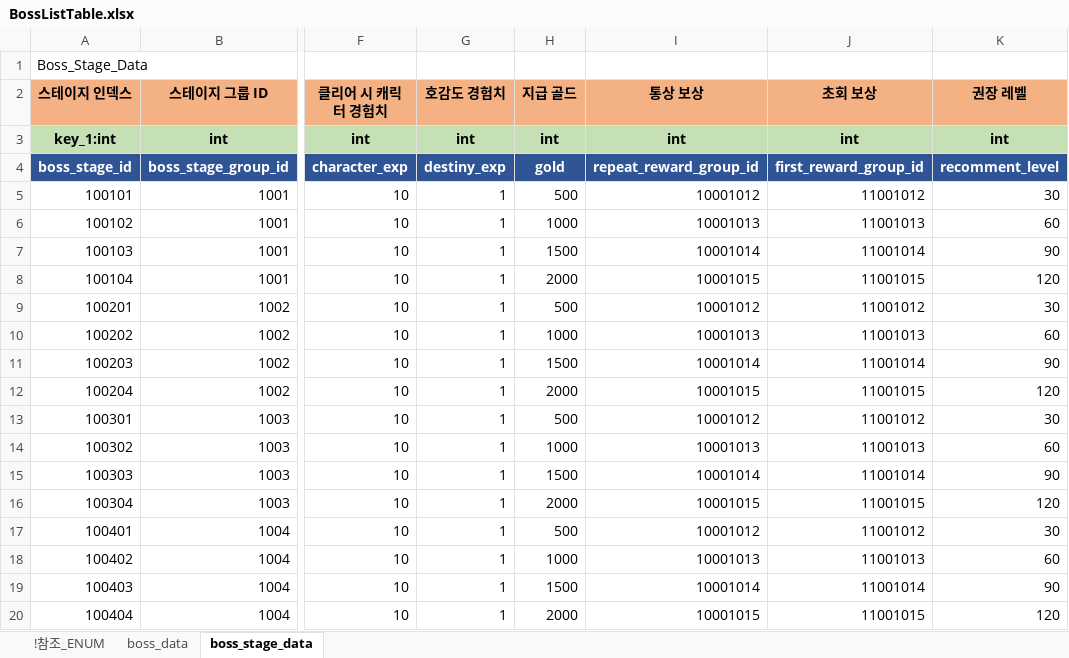
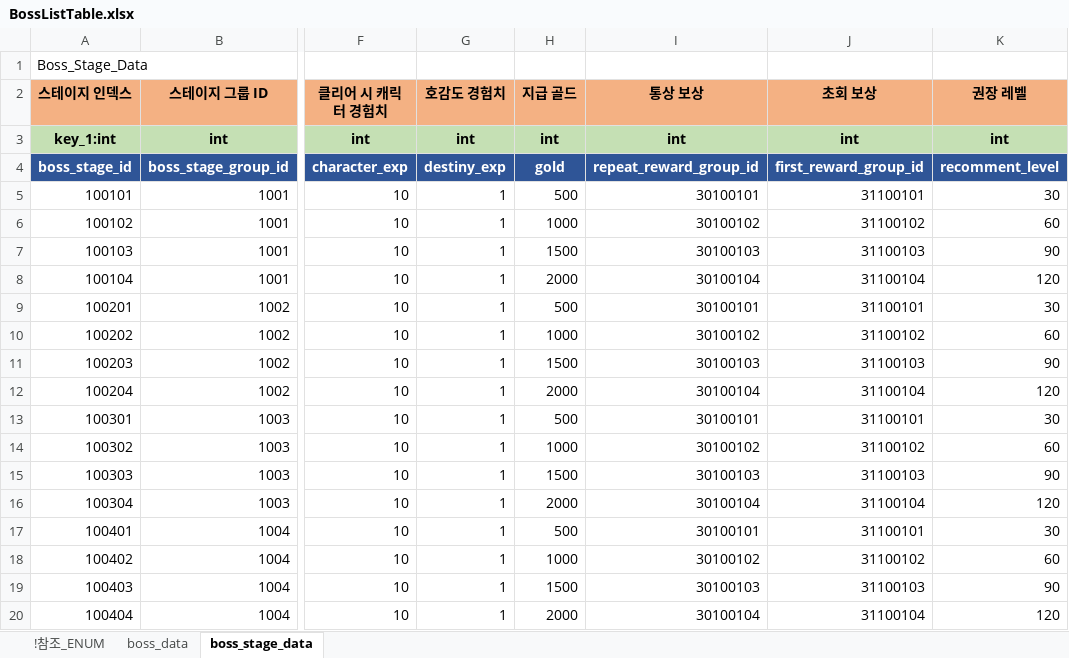
Before and after one commit to shanash/ZeroOne, an Excel workbook: Android/ExcelData/BossListTable.xlsx, sheet boss_stage_data, drawn as a sheet; only a part is shown, gaps mark what is left out; values as stored, in another font and other column widths than the file's, no borders; the diff names each change by its address in the sheet, - before the commit and + after, or states it on an @@ line.

```diff
--- a/Android/ExcelData/BossListTable.xlsx (sheet boss_stage_data)
+++ b/Android/ExcelData/BossListTable.xlsx (sheet boss_stage_data)
-I5 (통상 보상): 10001012
+I5 (통상 보상): 30100101
-J5 (초회 보상): 11001012
+J5 (초회 보상): 31100101
-I6 (통상 보상): 10001013
+I6 (통상 보상): 30100102
-J6 (초회 보상): 11001013
+J6 (초회 보상): 31100102
-I7 (통상 보상): 10001014
+I7 (통상 보상): 30100103
-J7 (초회 보상): 11001014
+J7 (초회 보상): 31100103
-I8 (통상 보상): 10001015
+I8 (통상 보상): 30100104
-J8 (초회 보상): 11001015
+J8 (초회 보상): 31100104
-I9 (통상 보상): 10001012
+I9 (통상 보상): 30100101
-J9 (초회 보상): 11001012
+J9 (초회 보상): 31100101
-I10 (통상 보상): 10001013
+I10 (통상 보상): 30100102
-J10 (초회 보상): 11001013
+J10 (초회 보상): 31100102
-I11 (통상 보상): 10001014
+I11 (통상 보상): 30100103
-J11 (초회 보상): 11001014
+J11 (초회 보상): 31100103
-I12 (통상 보상): 10001015
+I12 (통상 보상): 30100104
-J12 (초회 보상): 11001015
+J12 (초회 보상): 31100104
-I13 (통상 보상): 10001012
+I13 (통상 보상): 30100101
-J13 (초회 보상): 11001012
+J13 (초회 보상): 31100101
-I14 (통상 보상): 10001013
+I14 (통상 보상): 30100102
-J14 (초회 보상): 11001013
+J14 (초회 보상): 31100102
-I15 (통상 보상): 10001014
+I15 (통상 보상): 30100103
-J15 (초회 보상): 11001014
+J15 (초회 보상): 31100103
-I16 (통상 보상): 10001015
+I16 (통상 보상): 30100104
-J16 (초회 보상): 11001015
+J16 (초회 보상): 31100104
-I17 (통상 보상): 10001012
+I17 (통상 보상): 30100101
-J17 (초회 보상): 11001012
+J17 (초회 보상): 31100101
-I18 (통상 보상): 10001013
+I18 (통상 보상): 30100102
-J18 (초회 보상): 11001013
+J18 (초회 보상): 31100102
-I19 (통상 보상): 10001014
+I19 (통상 보상): 30100103
-J19 (초회 보상): 11001014
+J19 (초회 보상): 31100103
-I20 (통상 보상): 10001015
+I20 (통상 보상): 30100104
-J20 (초회 보상): 11001015
+J20 (초회 보상): 31100104
```
Also changed, not shown: Android/ExcelData/NPCSkillTable.xlsx, Android/ExcelData/NPCTable.xlsx, 33 other files.
